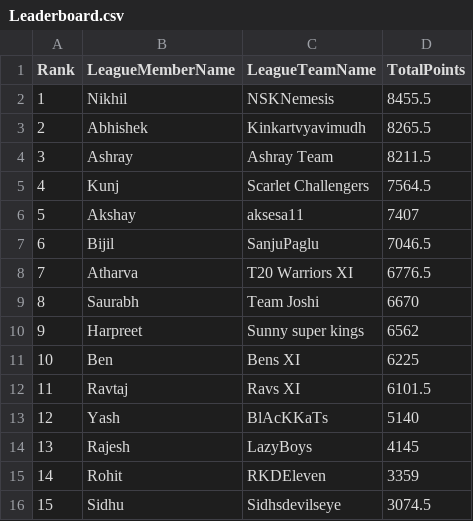
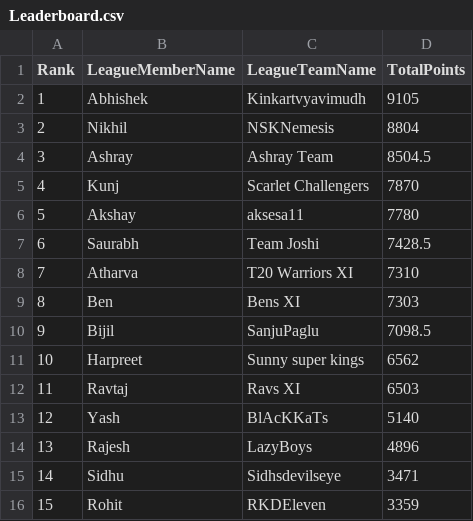
Before and after one commit to yashsshah/ipl_fantasy_leaderboard_ys, a CSV file: data/Leaderboard.csv, drawn as a sheet; removed rows and columns are numbered as before the commit, all else as after; the diff names each change by its address in the sheet, - before the commit and + after, or states it on an @@ line.

```diff
--- a/data/Leaderboard.csv
+++ b/data/Leaderboard.csv
-row 2: 1 | Nikhil | NSKNemesis | 8455.5
@@ column A (Rank) renumbered between rows 2 and 16 @@
-D2 (TotalPoints): 8265.5
+D2 (TotalPoints): 9105
+row 3: 2 | Nikhil | NSKNemesis | 8804
-D4 (TotalPoints): 8211.5
+D4 (TotalPoints): 8504.5
-D5 (TotalPoints): 7564.5
+D5 (TotalPoints): 7870
-D6 (TotalPoints): 7407
+D6 (TotalPoints): 7780
-row 7: 6 | Bijil | SanjuPaglu | 7046.5
-row 8: 7 | Atharva | T20 Warriors XI | 6776.5
-D7 (TotalPoints): 6670
+D7 (TotalPoints): 7428.5
+row 8: 7 | Atharva | T20 Warriors XI | 7310
+row 9: 8 | Ben | Bens XI | 7303
+row 10: 9 | Bijil | SanjuPaglu | 7098.5
-row 11: 10 | Ben | Bens XI | 6225
-D12 (TotalPoints): 6101.5
+D12 (TotalPoints): 6503
-D14 (TotalPoints): 4145
+D14 (TotalPoints): 4896
+row 15: 14 | Sidhu | Sidhsdevilseye | 3471
-row 16: 15 | Sidhu | Sidhsdevilseye | 3074.5
```
Also changed, not shown: data/MatchDayScores.csv, data/MatchDayWinners.csv, 6 other files.
